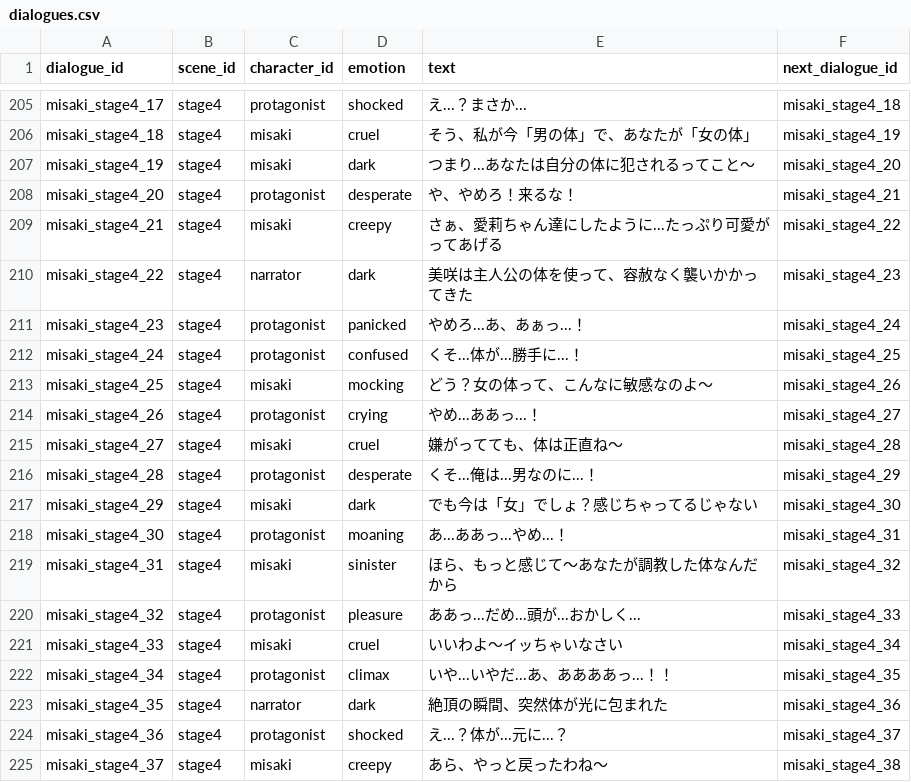
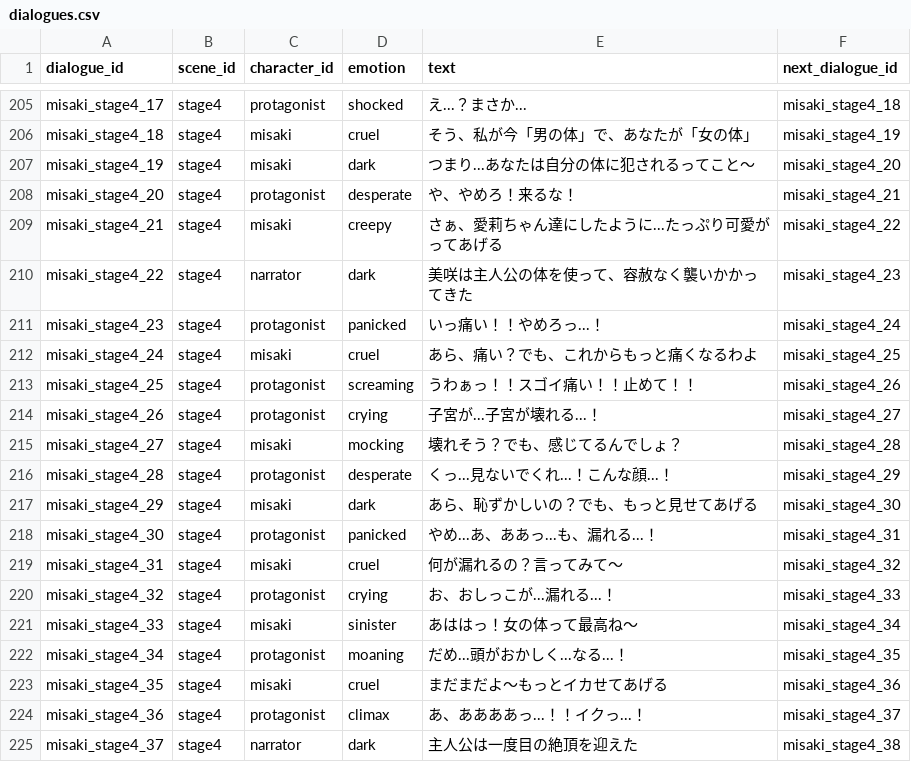
Before and after one commit to daisukeman32/Shanghai-swap, a CSV file: public/data/dialogues.csv, drawn as a sheet; only a part is shown, gaps mark what is left out; the diff covers the shown part only.

```diff
--- a/public/data/dialogues.csv
+++ b/public/data/dialogues.csv
@@ -210,16 +210,16 @@ misaki_stage4_21,stage4,misaki,creepy,さぁ、愛莉ちゃん達にしたよう
 misaki_stage4_22,stage4,narrator,dark,美咲は主人公の体を使って、容赦なく襲いかかってきた,misaki_stage4_23
-misaki_stage4_23,stage4,protagonist,panicked,やめろ...あ、あぁっ...！,misaki_stage4_24
-misaki_stage4_24,stage4,protagonist,confused,くそ...体が...勝手に...！,misaki_stage4_25
-misaki_stage4_25,stage4,misaki,mocking,どう？女の体って、こんなに敏感なのよ〜,misaki_stage4_26
-misaki_stage4_26,stage4,protagonist,crying,やめ...ああっ...！,misaki_stage4_27
-misaki_stage4_27,stage4,misaki,cruel,嫌がってても、体は正直ね〜,misaki_stage4_28
-misaki_stage4_28,stage4,protagonist,desperate,くそ...俺は...男なのに...！,misaki_stage4_29
-misaki_stage4_29,stage4,misaki,dark,でも今は「女」でしょ？感じちゃってるじゃない,misaki_stage4_30
-misaki_stage4_30,stage4,protagonist,moaning,あ...ああっ...やめ...！,misaki_stage4_31
-misaki_stage4_31,stage4,misaki,sinister,ほら、もっと感じて〜あなたが調教した体なんだから,misaki_stage4_32
-misaki_stage4_32,stage4,protagonist,pleasure,ああっ...だめ...頭が...おかしく...,misaki_stage4_33
-misaki_stage4_33,stage4,misaki,cruel,いいわよ〜イッちゃいなさい,misaki_stage4_34
-misaki_stage4_34,stage4,protagonist,climax,いや...いやだ...あ、ああああっ...！！,misaki_stage4_35
-misaki_stage4_35,stage4,narrator,dark,絶頂の瞬間、突然体が光に包まれた,misaki_stage4_36
-misaki_stage4_36,stage4,protagonist,shocked,え...？体が...元に...？,misaki_stage4_37
-misaki_stage4_37,stage4,misaki,creepy,あら、やっと戻ったわね〜,misaki_stage4_38
+misaki_stage4_23,stage4,protagonist,panicked,いっ痛い！！やめろっ...！,misaki_stage4_24
+misaki_stage4_24,stage4,misaki,cruel,あら、痛い？でも、これからもっと痛くなるわよ,misaki_stage4_25
+misaki_stage4_25,stage4,protagonist,screaming,うわぁっ！！スゴイ痛い！！止めて！！,misaki_stage4_26
+misaki_stage4_26,stage4,protagonist,crying,子宮が...子宮が壊れる...！,misaki_stage4_27
+misaki_stage4_27,stage4,misaki,mocking,壊れそう？でも、感じてるんでしょ？,misaki_stage4_28
+misaki_stage4_28,stage4,protagonist,desperate,くっ...見ないでくれ...！こんな顔...！,misaki_stage4_29
+misaki_stage4_29,stage4,misaki,dark,あら、恥ずかしいの？でも、もっと見せてあげる,misaki_stage4_30
+misaki_stage4_30,stage4,protagonist,panicked,やめ...あ、ああっ...も、漏れる...！,misaki_stage4_31
+misaki_stage4_31,stage4,misaki,cruel,何が漏れるの？言ってみて〜,misaki_stage4_32
+misaki_stage4_32,stage4,protagonist,crying,お、おしっこが...漏れる...！,misaki_stage4_33
+misaki_stage4_33,stage4,misaki,sinister,あははっ！女の体って最高ね〜,misaki_stage4_34
+misaki_stage4_34,stage4,protagonist,moaning,だめ...頭がおかしく...なる...！,misaki_stage4_35
+misaki_stage4_35,stage4,misaki,cruel,まだまだよ〜もっとイカせてあげる,misaki_stage4_36
+misaki_stage4_36,stage4,protagonist,climax,あ、ああああっ...！！イクっ...！,misaki_stage4_37
+misaki_stage4_37,stage4,narrator,dark,主人公は一度目の絶頂を迎えた,misaki_stage4_38
```
Also changed, not shown: 13 added rows and 41 edited cells elsewhere in this file.
